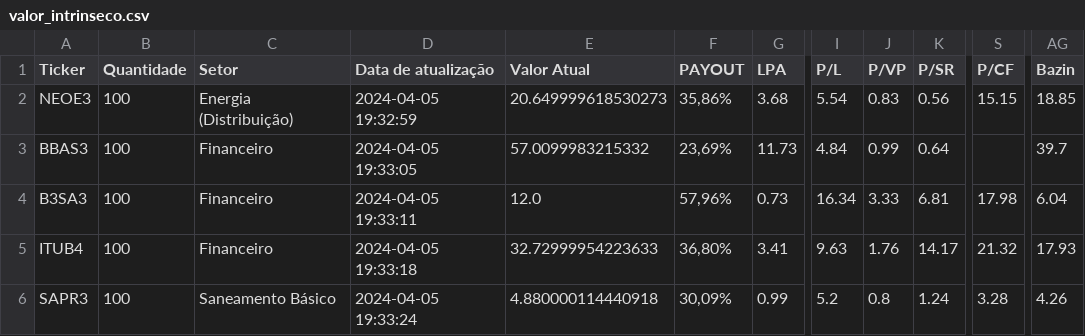
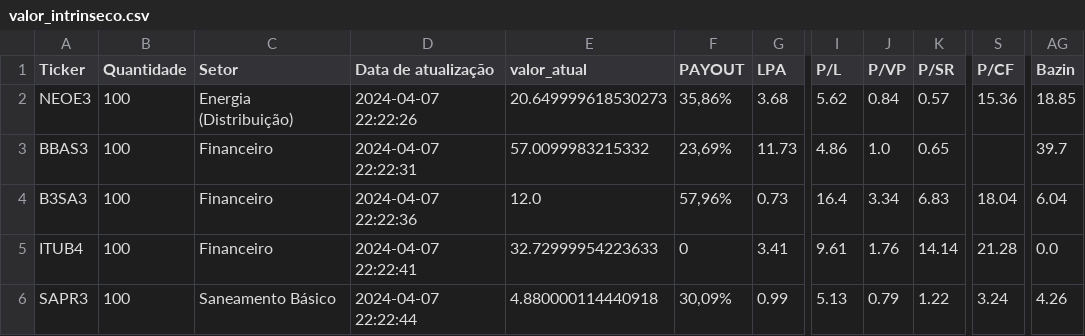
Before and after one commit to LUCASRENAA/PredictInvest-, a CSV file: valor_intrinseco.csv, drawn as a sheet; only a part is shown, gaps mark what is left out; the diff names each change by its address in the sheet, - before the commit and + after, or states it on an @@ line.

```diff
--- a/valor_intrinseco.csv
+++ b/valor_intrinseco.csv
-E1: Valor Atual
+E1: valor_atual
-D2 (Data de atualização): 2024-04-05 19:32:59
+D2 (Data de atualização): 2024-04-07 22:22:26
-I2 (P/L): 5.54
+I2 (P/L): 5.62
-J2 (P/VP): 0.83
+J2 (P/VP): 0.84
-K2 (P/SR): 0.56
+K2 (P/SR): 0.57
-S2 (P/CF): 15.15
+S2 (P/CF): 15.36
-D3 (Data de atualização): 2024-04-05 19:33:05
+D3 (Data de atualização): 2024-04-07 22:22:31
-I3 (P/L): 4.84
+I3 (P/L): 4.86
-J3 (P/VP): 0.99
+J3 (P/VP): 1.0
-K3 (P/SR): 0.64
+K3 (P/SR): 0.65
-D4 (Data de atualização): 2024-04-05 19:33:11
+D4 (Data de atualização): 2024-04-07 22:22:36
-I4 (P/L): 16.34
+I4 (P/L): 16.4
-J4 (P/VP): 3.33
+J4 (P/VP): 3.34
-K4 (P/SR): 6.81
+K4 (P/SR): 6.83
-S4 (P/CF): 17.98
+S4 (P/CF): 18.04
-D5 (Data de atualização): 2024-04-05 19:33:18
+D5 (Data de atualização): 2024-04-07 22:22:41
-F5 (PAYOUT): 36,80%
+F5 (PAYOUT): 0
-I5 (P/L): 9.63
+I5 (P/L): 9.61
-K5 (P/SR): 14.17
+K5 (P/SR): 14.14
-S5 (P/CF): 21.32
+S5 (P/CF): 21.28
-AG5 (Bazin): 17.93
+AG5 (Bazin): 0.0
-D6 (Data de atualização): 2024-04-05 19:33:24
+D6 (Data de atualização): 2024-04-07 22:22:44
-I6 (P/L): 5.2
+I6 (P/L): 5.13
-J6 (P/VP): 0.8
+J6 (P/VP): 0.79
-K6 (P/SR): 1.24
+K6 (P/SR): 1.22
-S6 (P/CF): 3.28
+S6 (P/CF): 3.24
```
Also changed, not shown: indicadores.csv, 7 other files.
